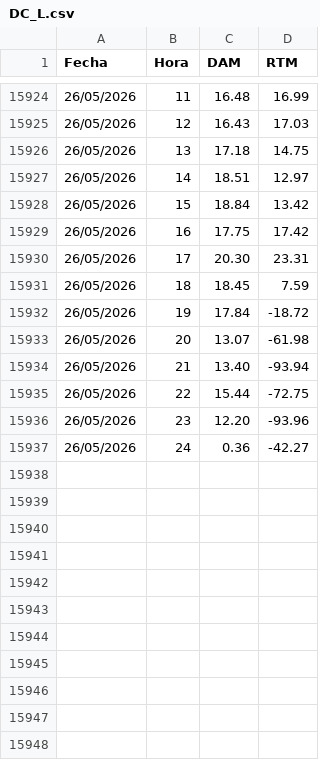
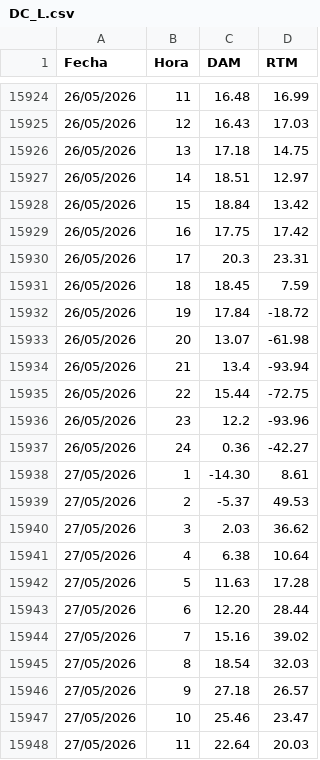
Before and after one commit to AlanSMX/Precios-ERCOT, a CSV file: DC_L.csv, drawn as a sheet; only a part is shown, gaps mark what is left out; the diff covers the shown part only.

```diff
--- a/DC_L.csv
+++ b/DC_L.csv
@@ -15929,3 +15929,3 @@ Fecha,Hora,DAM,RTM
 26/05/2026,16,17.75,17.42
-26/05/2026,17,20.30,23.31
+26/05/2026,17,20.3,23.31
 26/05/2026,18,18.45,7.59
@@ -15933,5 +15933,16 @@ Fecha,Hora,DAM,RTM
 26/05/2026,20,13.07,-61.98
-26/05/2026,21,13.40,-93.94
+26/05/2026,21,13.4,-93.94
 26/05/2026,22,15.44,-72.75
-26/05/2026,23,12.20,-93.96
+26/05/2026,23,12.2,-93.96
 26/05/2026,24,0.36,-42.27
+27/05/2026,1,-14.30,8.61
+27/05/2026,2,-5.37,49.53
+27/05/2026,3,2.03,36.62
+27/05/2026,4,6.38,10.64
+27/05/2026,5,11.63,17.28
+27/05/2026,6,12.20,28.44
+27/05/2026,7,15.16,39.02
+27/05/2026,8,18.54,32.03
+27/05/2026,9,27.18,26.57
+27/05/2026,10,25.46,23.47
+27/05/2026,11,22.64,20.03
```
Also changed, not shown: 13 added rows and 2 edited cells elsewhere in this file, DC_R.csv.
